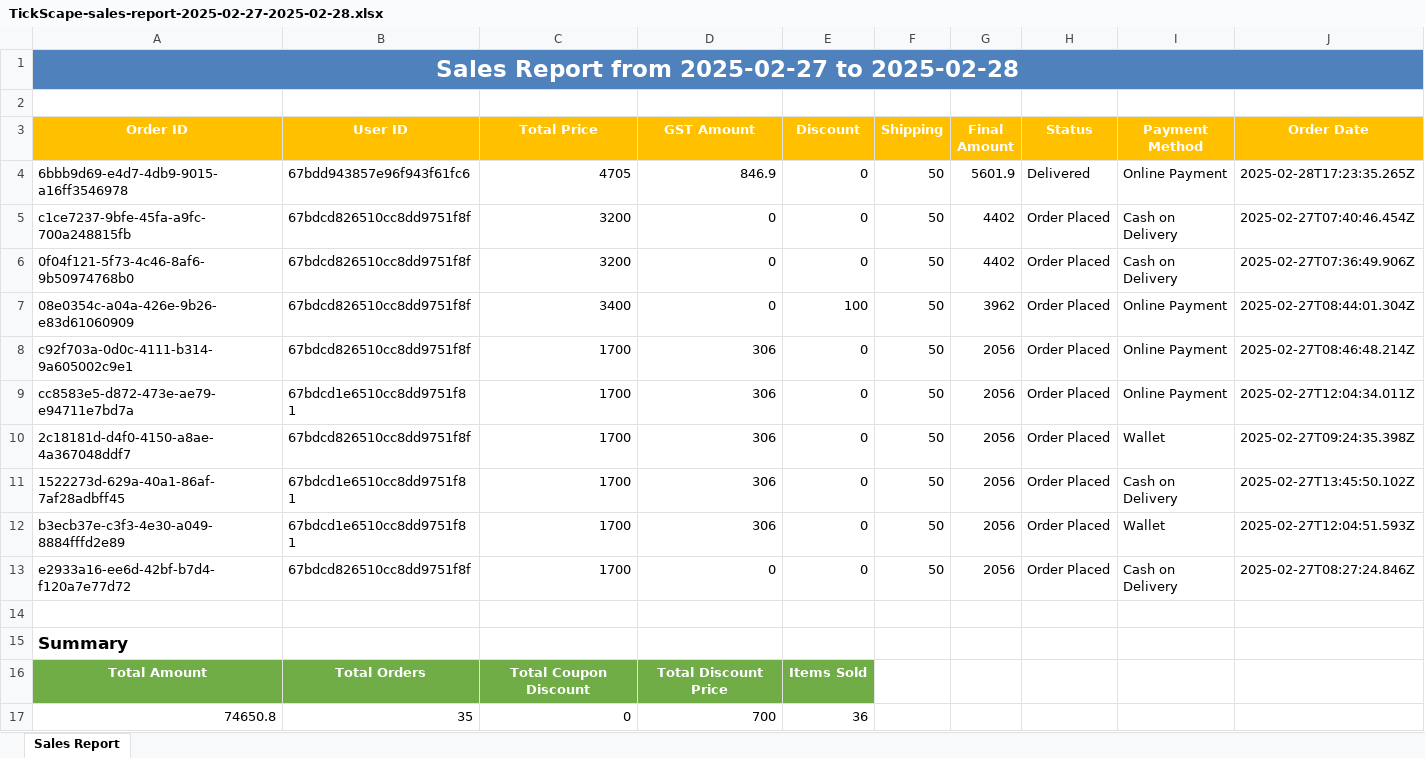
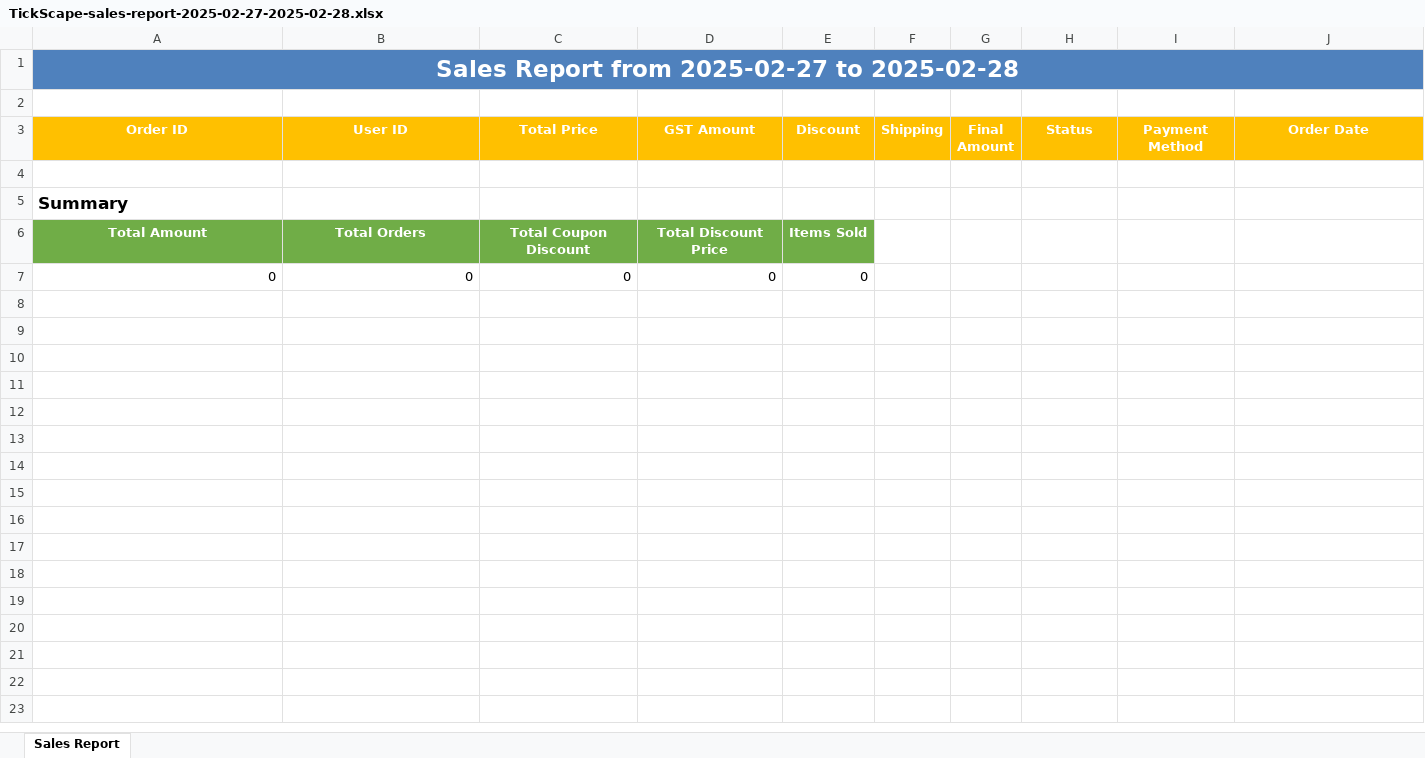
Before and after one commit to rahnacm97/TickScape, an Excel workbook: public/sales_reports/TickScape-sales-report-2025-02-27-2025-02-28.xlsx, sheet Sales Report, drawn as a sheet; values as stored, in another font and other column widths than the file's, no borders; removed rows and columns are numbered as before the commit, all else as after; the diff names each change by its address in the sheet, - before the commit and + after, or states it on an @@ line.

```diff
--- a/public/sales_reports/TickScape-sales-report-2025-02-27-2025-02-28.xlsx (sheet Sales Report)
+++ b/public/sales_reports/TickScape-sales-report-2025-02-27-2025-02-28.xlsx (sheet Sales Report)
-row 4: 6bbb9d69-e4d7-4db9-9015-a16ff3546978 | 67bdd943857e96f943f61fc6 | 4705 | 846.9 | 0 | 50 | 5601.9 | Delivered | Online Payment | 2025-02-28T17:23:35.265Z
-row 5: c1ce7237-9bfe-45fa-a9fc-700a248815fb | 67bdcd826510cc8dd9751f8f | 3200 | 0 | 0 | 50 | 4402 | Order Placed | Cash on Delivery | 2025-02-27T07:40:46.454Z
-row 6: 0f04f121-5f73-4c46-8af6-9b50974768b0 | 67bdcd826510cc8dd9751f8f | 3200 | 0 | 0 | 50 | 4402 | Order Placed | Cash on Delivery | 2025-02-27T07:36:49.906Z
-row 7: 08e0354c-a04a-426e-9b26-e83d61060909 | 67bdcd826510cc8dd9751f8f | 3400 | 0 | 100 | 50 | 3962 | Order Placed | Online Payment | 2025-02-27T08:44:01.304Z
-row 8: c92f703a-0d0c-4111-b314-9a605002c9e1 | 67bdcd826510cc8dd9751f8f | 1700 | 306 | 0 | 50 | 2056 | Order Placed | Online Payment | 2025-02-27T08:46:48.214Z
-row 9: cc8583e5-d872-473e-ae79-e94711e7bd7a | 67bdcd1e6510cc8dd9751f81 | 1700 | 306 | 0 | 50 | 2056 | Order Placed | Online Payment | 2025-02-27T12:04:34.011Z
-row 10: 2c18181d-d4f0-4150-a8ae-4a367048ddf7 | 67bdcd826510cc8dd9751f8f | 1700 | 306 | 0 | 50 | 2056 | Order Placed | Wallet | 2025-02-27T09:24:35.398Z
-row 11: 1522273d-629a-40a1-86af-7af28adbff45 | 67bdcd1e6510cc8dd9751f81 | 1700 | 306 | 0 | 50 | 2056 | Order Placed | Cash on Delivery | 2025-02-27T13:45:50.102Z
-row 12: b3ecb37e-c3f3-4e30-a049-8884fffd2e89 | 67bdcd1e6510cc8dd9751f81 | 1700 | 306 | 0 | 50 | 2056 | Order Placed | Wallet | 2025-02-27T12:04:51.593Z
-row 13: e2933a16-ee6d-42bf-b7d4-f120a7e77d72 | 67bdcd826510cc8dd9751f8f | 1700 | 0 | 0 | 50 | 2056 | Order Placed | Cash on Delivery | 2025-02-27T08:27:24.846Z
-row 17: 74650.8 | 35 | 0 | 700 | 36
+row 7: 0 | 0 | 0 | 0 | 0
```
Also changed, not shown: 16 other files.
